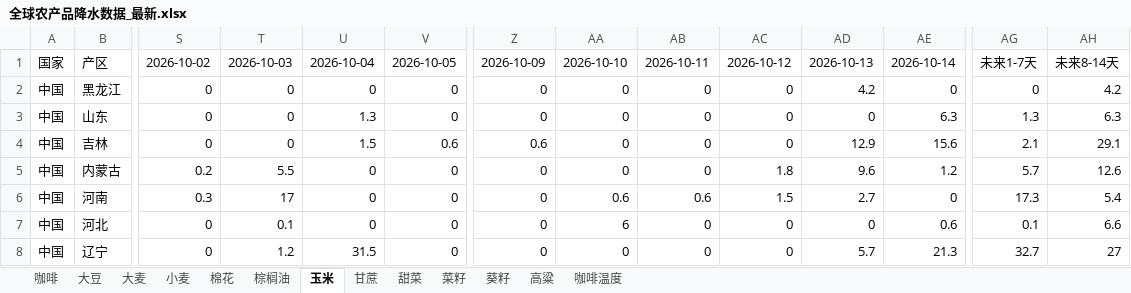
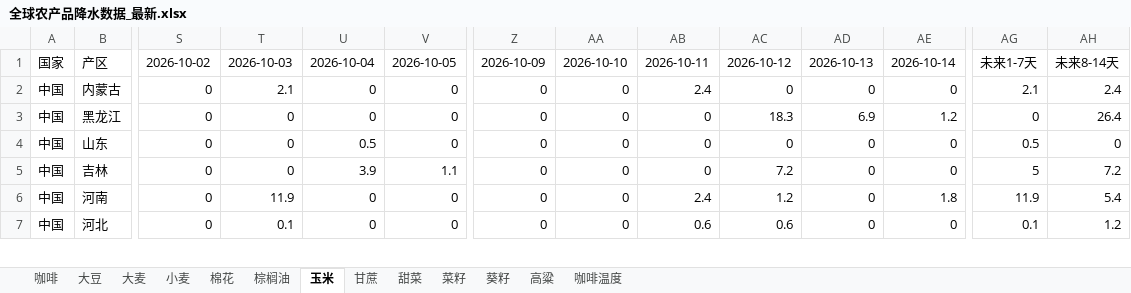
Before and after one commit to 2368846312-oss/ag-weather, an Excel workbook: 全球农产品降水数据_最新.xlsx, sheet 玉米, drawn as a sheet; only a part is shown, gaps mark what is left out; values as stored, in another font and other column widths than the file's, no cell formats; removed rows and columns are numbered as before the commit, all else as after; rows hold the shown columns only; the diff covers the shown part only; the diff names each change by its address in the sheet, - before the commit and + after, or states it on an @@ line.

```diff
--- a/全球农产品降水数据_最新.xlsx (sheet 玉米)
+++ b/全球农产品降水数据_最新.xlsx (sheet 玉米)
+row 2: 中国 | 内蒙古 | 0 | 2.1 | 0 | 0 | 0 | 0 | 2.4 | 0 | 0 | 0 | 2.1 | 2.4
-AC3: 0
+AC3: 18.3
-AD3: 4.2
+AD3: 6.9
-AE3: 0
+AE3: 1.2
-AH3: 4.2
+AH3: 26.4
-U4: 1.3
+U4: 0.5
-AE4: 6.3
+AE4: 0
-AG4: 1.3
+AG4: 0.5
-AH4: 6.3
+AH4: 0
-U5: 1.5
+U5: 3.9
-V5: 0.6
+V5: 1.1
-Z5: 0.6
+Z5: 0
-AC5: 0
+AC5: 7.2
-AD5: 12.9
+AD5: 0
-AE5: 15.6
+AE5: 0
-AG5: 2.1
+AG5: 5
-AH5: 29.1
+AH5: 7.2
-row 5: 中国 | 内蒙古 | 0.2 | 5.5 | 0 | 0 | 0 | 0 | 0 | 1.8 | 9.6 | 1.2 | 5.7 | 12.6
-S6: 0.3
+S6: 0
-T6: 17
+T6: 11.9
-AA6: 0.6
+AA6: 0
-AB6: 0.6
+AB6: 2.4
-AC6: 1.5
+AC6: 1.2
-AD6: 2.7
+AD6: 0
-AE6: 0
+AE6: 1.8
-AG6: 17.3
+AG6: 11.9
-AA7: 6
+AA7: 0
-AB7: 0
+AB7: 0.6
-AC7: 0
+AC7: 0.6
-AE7: 0.6
+AE7: 0
-AH7: 6.6
+AH7: 1.2
-row 8: 中国 | 辽宁 | 0 | 1.2 | 31.5 | 0 | 0 | 0 | 0 | 0 | 5.7 | 21.3 | 32.7 | 27
```
Also changed, not shown: 17 added rows, 16 removed rows and 189 edited cells elsewhere in this sheet, sheet 小麦, sheet 菜籽, sheet 咖啡温度, sheet 大豆, sheet 棕榈油, sheet 高粱, 6 more sheets, cell formats, VHI_Data/VHI_最近6周汇总.xlsx.
